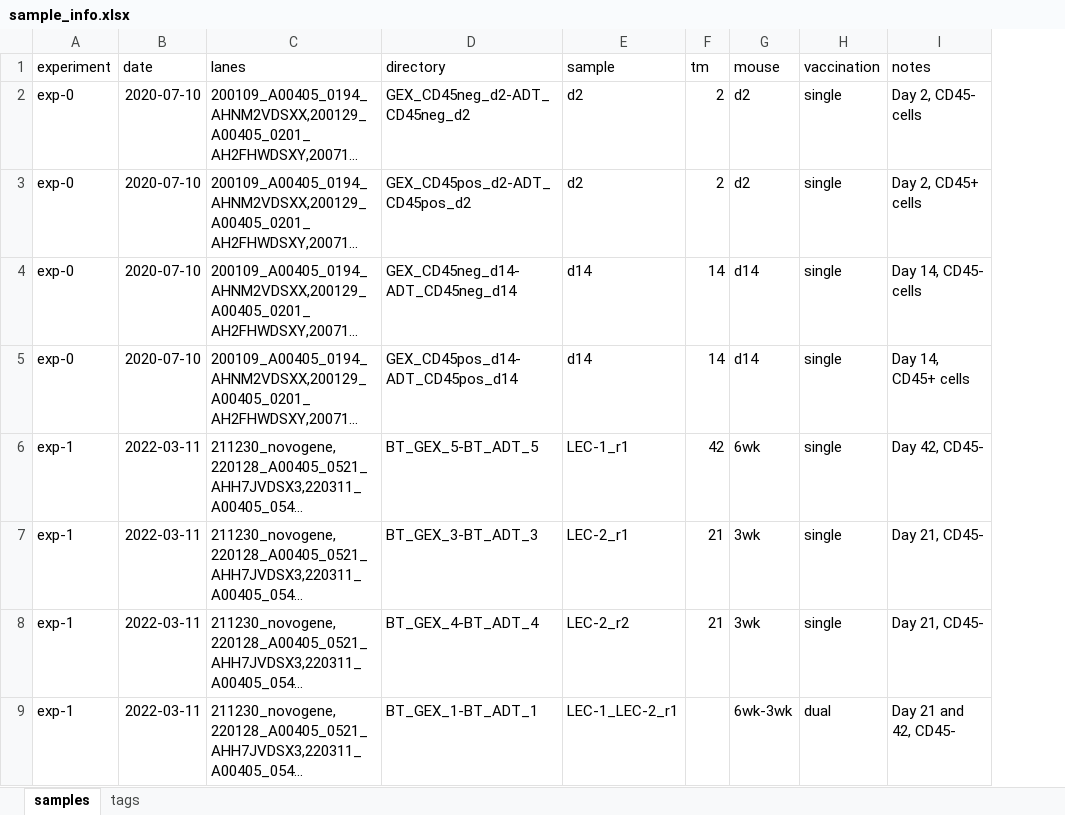
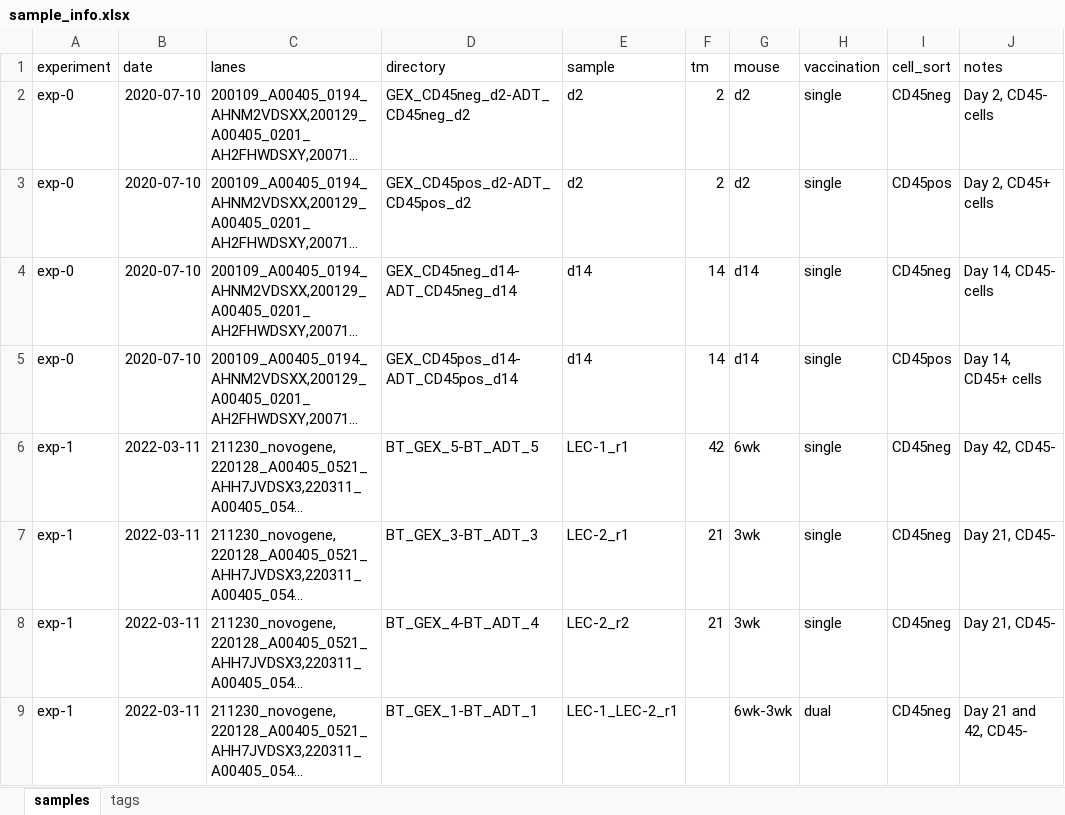
Before and after one commit to rnabioco/antigen-exchange, an Excel workbook: ref/sample_info.xlsx, sheet samples, drawn as a sheet; only a part is shown; long unchanged cells end in …; values as stored, in another font and other column widths than the file's, no borders; the diff names each change by its address in the sheet, - before the commit and + after, or states it on an @@ line.

```diff
--- a/ref/sample_info.xlsx (sheet samples)
+++ b/ref/sample_info.xlsx (sheet samples)
+column I (cell_sort), rows 2-9: CD45neg | CD45pos | CD45neg | CD45pos | CD45neg | CD45neg | CD45neg | CD45neg
```
Also changed, not shown: 2 other files.
